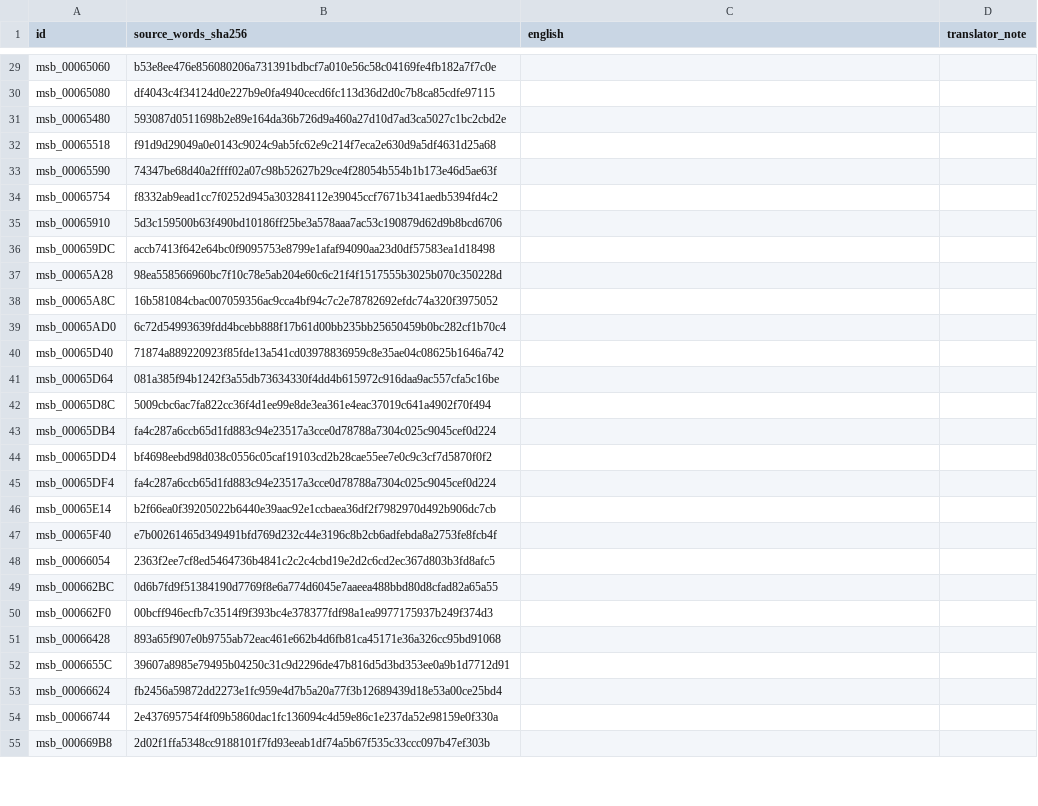
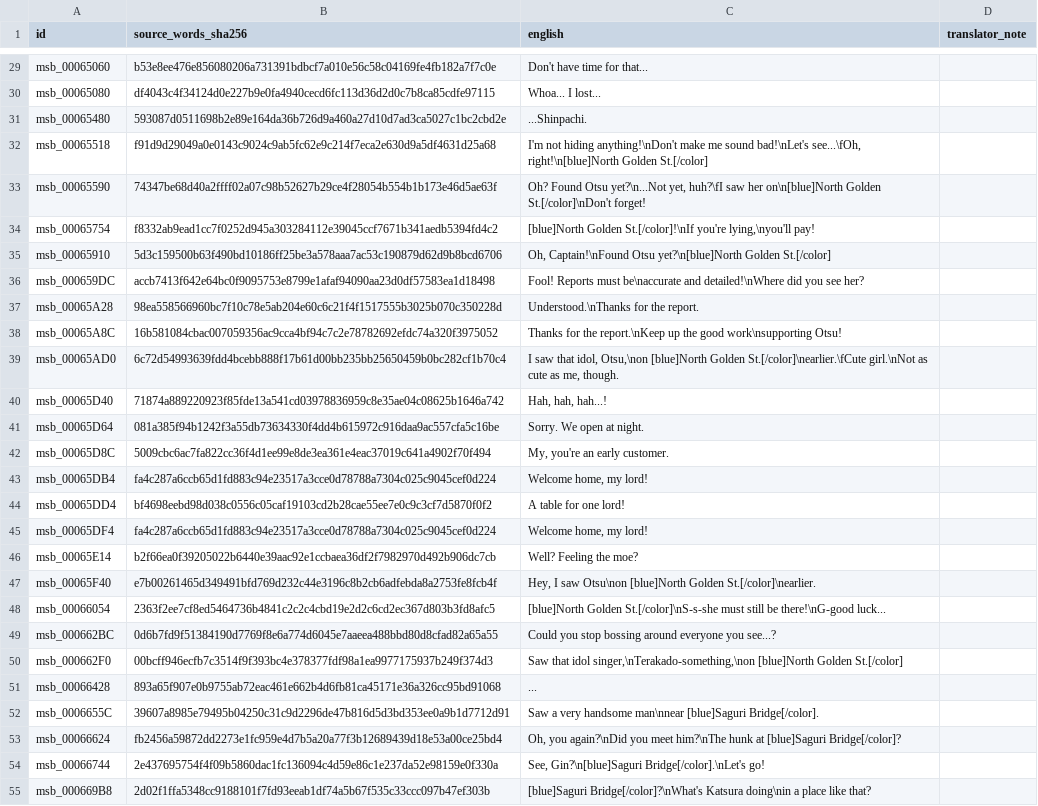
Before and after one commit to zthegin/Gintama---Gintoki-vs-Hijikata-game-english-translation, a CSV file: csv/ready/batch_0077.csv, drawn as a sheet; only a part is shown, gaps mark what is left out; the diff covers the shown part only; the diff names each change by its address in the sheet, - before the commit and + after, or states it on an @@ line.

```diff
--- a/csv/ready/batch_0077.csv
+++ b/csv/ready/batch_0077.csv
-C29 (english): (empty)
+C29 (english): Don't have time for that...
-C30 (english): (empty)
+C30 (english): Whoa... I lost...
-C31 (english): (empty)
+C31 (english): ...Shinpachi.
-C32 (english): (empty)
+C32 (english): I'm not hiding anything!\nDon't make me sound bad!\nLet's see...\fOh, right!\n[blue]North Golden St.[/color]
-C33 (english): (empty)
+C33 (english): Oh? Found Otsu yet?\n...Not yet, huh?\fI saw her on\n[blue]North Golden St.[/color]\nDon't forget!
-C34 (english): (empty)
+C34 (english): [blue]North Golden St.[/color]!\nIf you're lying,\nyou'll pay!
-C35 (english): (empty)
+C35 (english): Oh, Captain!\nFound Otsu yet?\n[blue]North Golden St.[/color]
-C36 (english): (empty)
+C36 (english): Fool! Reports must be\naccurate and detailed!\nWhere did you see her?
-C37 (english): (empty)
+C37 (english): Understood.\nThanks for the report.
-C38 (english): (empty)
+C38 (english): Thanks for the report.\nKeep up the good work\nsupporting Otsu!
-C39 (english): (empty)
+C39 (english): I saw that idol, Otsu,\non [blue]North Golden St.[/color]\nearlier.\fCute girl.\nNot as cute as me, though.
-C40 (english): (empty)
+C40 (english): Hah, hah, hah...!
-C41 (english): (empty)
+C41 (english): Sorry. We open at night.
-C42 (english): (empty)
+C42 (english): My, you're an early customer.
-C43 (english): (empty)
+C43 (english): Welcome home, my lord!
-C44 (english): (empty)
+C44 (english): A table for one lord!
-C45 (english): (empty)
+C45 (english): Welcome home, my lord!
-C46 (english): (empty)
+C46 (english): Well? Feeling the moe?
-C47 (english): (empty)
+C47 (english): Hey, I saw Otsu\non [blue]North Golden St.[/color]\nearlier.
-C48 (english): (empty)
+C48 (english): [blue]North Golden St.[/color]\nS-s-she must still be there!\nG-good luck...
-C49 (english): (empty)
+C49 (english): Could you stop bossing around everyone you see...?
-C50 (english): (empty)
+C50 (english): Saw that idol singer,\nTerakado-something,\non [blue]North Golden St.[/color]
-C51 (english): (empty)
+C51 (english): ...
-C52 (english): (empty)
+C52 (english): Saw a very handsome man\nnear [blue]Saguri Bridge[/color].
-C53 (english): (empty)
+C53 (english): Oh, you again?\nDid you meet him?\nThe hunk at [blue]Saguri Bridge[/color]?
-C54 (english): (empty)
+C54 (english): See, Gin?\n[blue]Saguri Bridge[/color].\nLet's go!
-C55 (english): (empty)
+C55 (english): [blue]Saguri Bridge[/color]?\nWhat's Katsura doing\nin a place like that?
```
Also changed, not shown: 173 edited cells elsewhere in this file, 1 other file.
